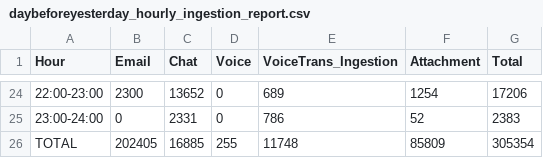
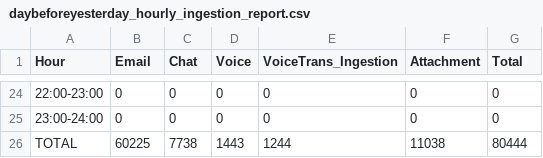
Before and after one commit to rohitsawantnice/dummy-ingestion-reports, a CSV file: prod/SMBCUK/daybeforeyesterday_hourly_ingestion_report.csv, drawn as a sheet; only a part is shown, gaps mark what is left out; the diff covers the shown part only.

Commit message:
Update daybeforeyesterday_hourly_ingestion_report.csv

```diff
--- a/prod/SMBCUK/daybeforeyesterday_hourly_ingestion_report.csv
+++ b/prod/SMBCUK/daybeforeyesterday_hourly_ingestion_report.csv
@@ -24,3 +24,3 @@ Hour,Email,Chat,Voice,VoiceTrans_Ingestion,Attachment,Total
-22:00-23:00,2300,13652,0,689,1254,17206
-23:00-24:00,0,2331,0,786,52,2383
-TOTAL,202405,16885,255,11748,85809,305354
+22:00-23:00,0,0,0,0,0,0
+23:00-24:00,0,0,0,0,0,0
+TOTAL,60225,7738,1443,1244,11038,80444
```
Also changed, not shown: 117 edited cells elsewhere in this file.
